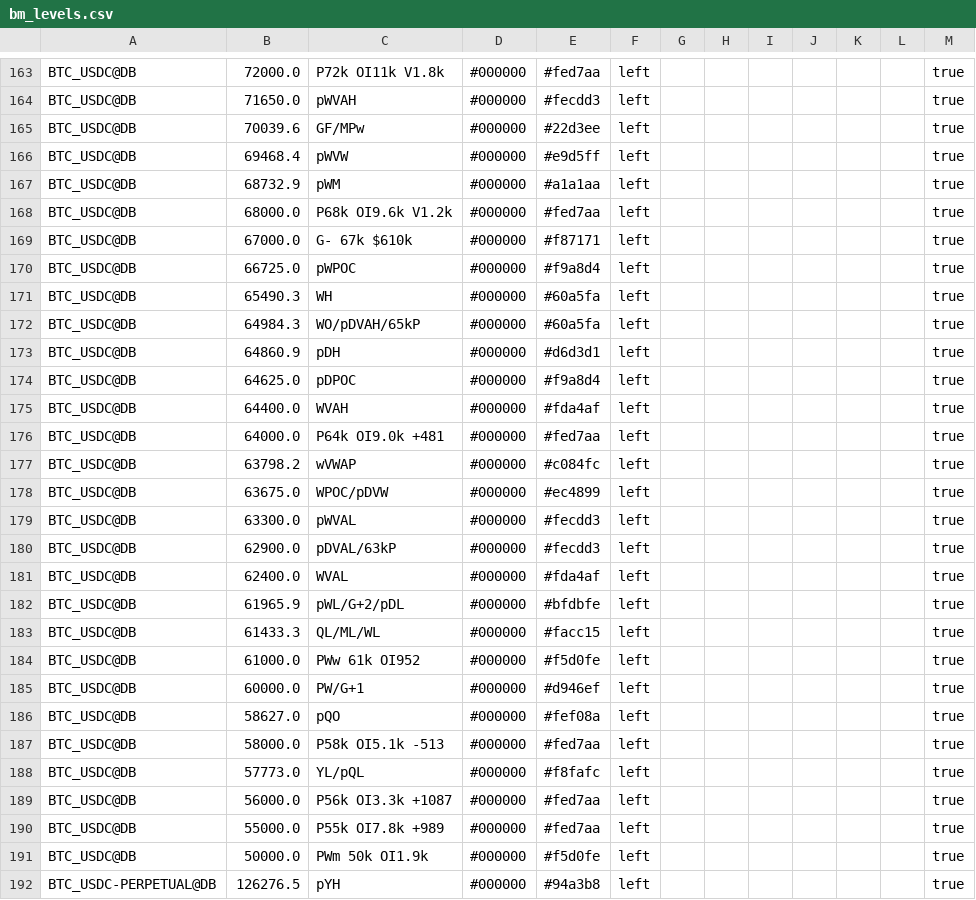
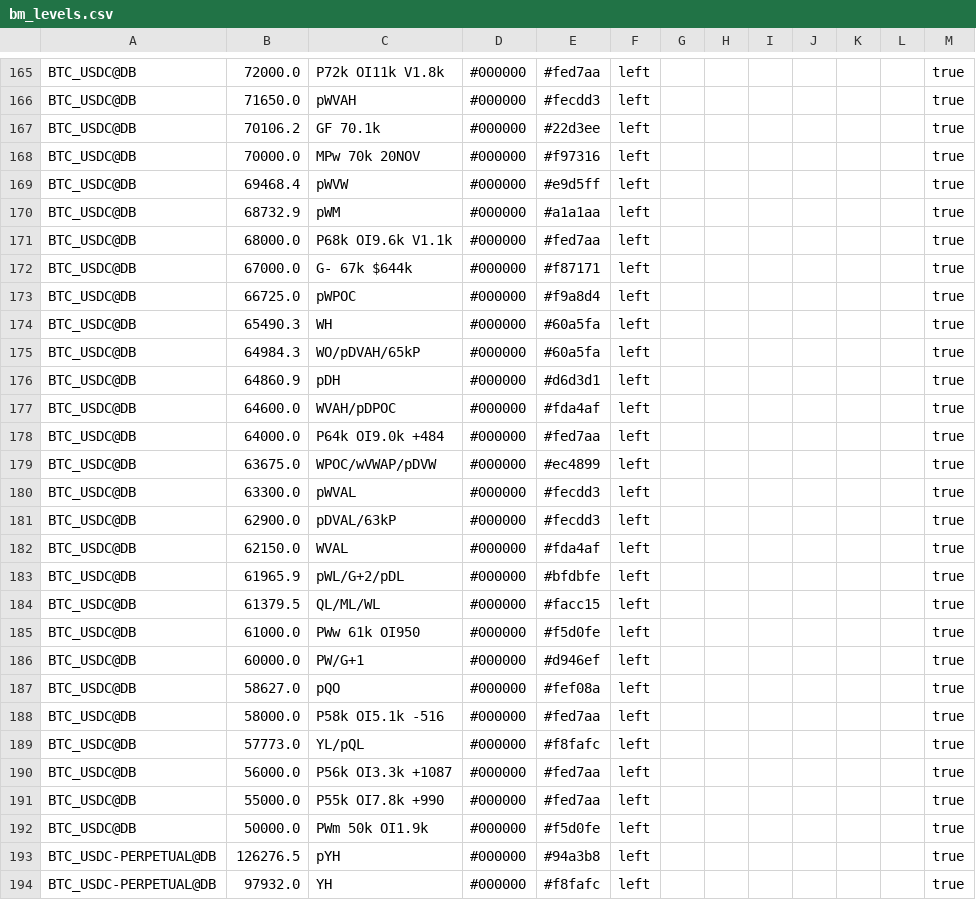
Before and after one commit to trendset1/bm-levels, a CSV file: bm_levels.csv, drawn as a sheet; only a part is shown, gaps mark what is left out; the shorter side is filled out with more unchanged rows; the diff covers the shown part only.

```diff
--- a/bm_levels.csv
+++ b/bm_levels.csv
@@ -164,7 +166,8 @@
 "BTC_USDC@DB","71650.0","pWVAH","#000000","#fecdd3","left","","","","","","","true"
-"BTC_USDC@DB","70039.6","GF/MPw","#000000","#22d3ee","left","","","","","","","true"
+"BTC_USDC@DB","70106.2","GF 70.1k","#000000","#22d3ee","left","","","","","","","true"
+"BTC_USDC@DB","70000.0","MPw 70k 20NOV","#000000","#f97316","left","","","","","","","true"
 "BTC_USDC@DB","69468.4","pWVW","#000000","#e9d5ff","left","","","","","","","true"
 "BTC_USDC@DB","68732.9","pWM","#000000","#a1a1aa","left","","","","","","","true"
-"BTC_USDC@DB","68000.0","P68k OI9.6k V1.2k","#000000","#fed7aa","left","","","","","","","true"
-"BTC_USDC@DB","67000.0","G- 67k $610k","#000000","#f87171","left","","","","","","","true"
+"BTC_USDC@DB","68000.0","P68k OI9.6k V1.1k","#000000","#fed7aa","left","","","","","","","true"
+"BTC_USDC@DB","67000.0","G- 67k $644k","#000000","#f87171","left","","","","","","","true"
 "BTC_USDC@DB","66725.0","pWPOC","#000000","#f9a8d4","left","","","","","","","true"
@@ -173,19 +176,17 @@
 "BTC_USDC@DB","64860.9","pDH","#000000","#d6d3d1","left","","","","","","","true"
-"BTC_USDC@DB","64625.0","pDPOC","#000000","#f9a8d4","left","","","","","","","true"
-"BTC_USDC@DB","64400.0","WVAH","#000000","#fda4af","left","","","","","","","true"
-"BTC_USDC@DB","64000.0","P64k OI9.0k +481","#000000","#fed7aa","left","","","","","","","true"
-"BTC_USDC@DB","63798.2","wVWAP","#000000","#c084fc","left","","","","","","","true"
-"BTC_USDC@DB","63675.0","WPOC/pDVW","#000000","#ec4899","left","","","","","","","true"
+"BTC_USDC@DB","64600.0","WVAH/pDPOC","#000000","#fda4af","left","","","","","","","true"
+"BTC_USDC@DB","64000.0","P64k OI9.0k +484","#000000","#fed7aa","left","","","","","","","true"
+"BTC_USDC@DB","63675.0","WPOC/wVWAP/pDVW","#000000","#ec4899","left","","","","","","","true"
 "BTC_USDC@DB","63300.0","pWVAL","#000000","#fecdd3","left","","","","","","","true"
 "BTC_USDC@DB","62900.0","pDVAL/63kP","#000000","#fecdd3","left","","","","","","","true"
-"BTC_USDC@DB","62400.0","WVAL","#000000","#fda4af","left","","","","","","","true"
+"BTC_USDC@DB","62150.0","WVAL","#000000","#fda4af","left","","","","","","","true"
 "BTC_USDC@DB","61965.9","pWL/G+2/pDL","#000000","#bfdbfe","left","","","","","","","true"
-"BTC_USDC@DB","61433.3","QL/ML/WL","#000000","#facc15","left","","","","","","","true"
-"BTC_USDC@DB","61000.0","PWw 61k OI952","#000000","#f5d0fe","left","","","","","","","true"
+"BTC_USDC@DB","61379.5","QL/ML/WL","#000000","#facc15","left","","","","","","","true"
+"BTC_USDC@DB","61000.0","PWw 61k OI950","#000000","#f5d0fe","left","","","","","","","true"
 "BTC_USDC@DB","60000.0","PW/G+1","#000000","#d946ef","left","","","","","","","true"
 "BTC_USDC@DB","58627.0","pQO","#000000","#fef08a","left","","","","","","","true"
-"BTC_USDC@DB","58000.0","P58k OI5.1k -513","#000000","#fed7aa","left","","","","","","","true"
+"BTC_USDC@DB","58000.0","P58k OI5.1k -516","#000000","#fed7aa","left","","","","","","","true"
 "BTC_USDC@DB","57773.0","YL/pQL","#000000","#f8fafc","left","","","","","","","true"
 "BTC_USDC@DB","56000.0","P56k OI3.3k +1087","#000000","#fed7aa","left","","","","","","","true"
-"BTC_USDC@DB","55000.0","P55k OI7.8k +989","#000000","#fed7aa","left","","","","","","","true"
+"BTC_USDC@DB","55000.0","P55k OI7.8k +990","#000000","#fed7aa","left","","","","","","","true"
 "BTC_USDC@DB","50000.0","PWm 50k OI1.9k","#000000","#f5d0fe","left","","","","","","","true"
```
Also changed, not shown: 6 added rows, 2 removed rows and 61 edited cells elsewhere in this file.
